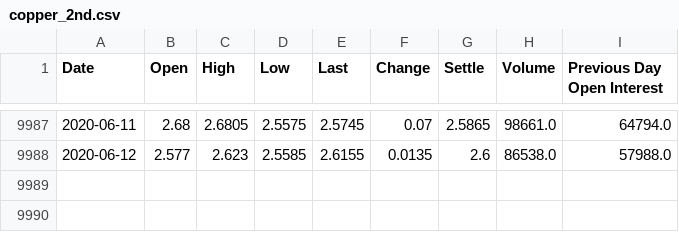
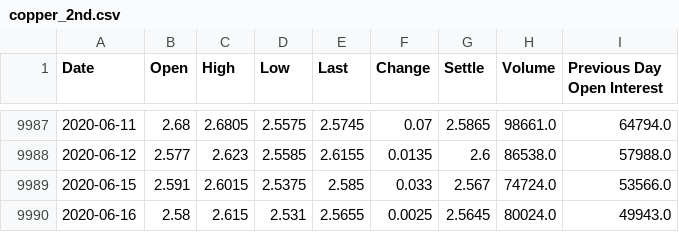
Before and after one commit to gfisherjr/Market_Movement_Indicators, a CSV file: starter_files/Bruce/copper_2nd.csv, drawn as a sheet; only a part is shown, gaps mark what is left out; the diff names each change by its address in the sheet, - before the commit and + after, or states it on an @@ line.

```diff
--- a/starter_files/Bruce/copper_2nd.csv
+++ b/starter_files/Bruce/copper_2nd.csv
+row 9989: 2020-06-15 | 2.591 | 2.6015 | 2.5375 | 2.585 | 0.033 | 2.567 | 74724.0 | 53566.0
+row 9990: 2020-06-16 | 2.58 | 2.615 | 2.531 | 2.5655 | 0.0025 | 2.5645 | 80024.0 | 49943.0
```
Also changed, not shown: starter_files/Bruce/SP500_2nd.csv, starter_files/Bruce/gold_2nd.csv, 30 other files.
